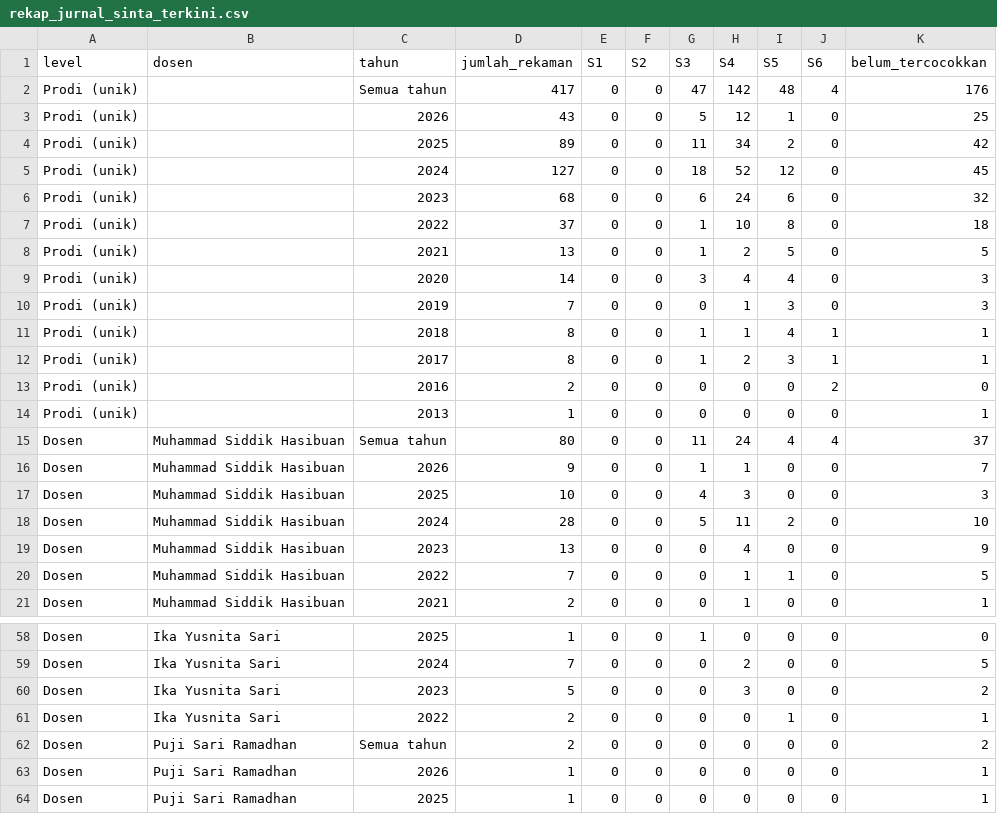
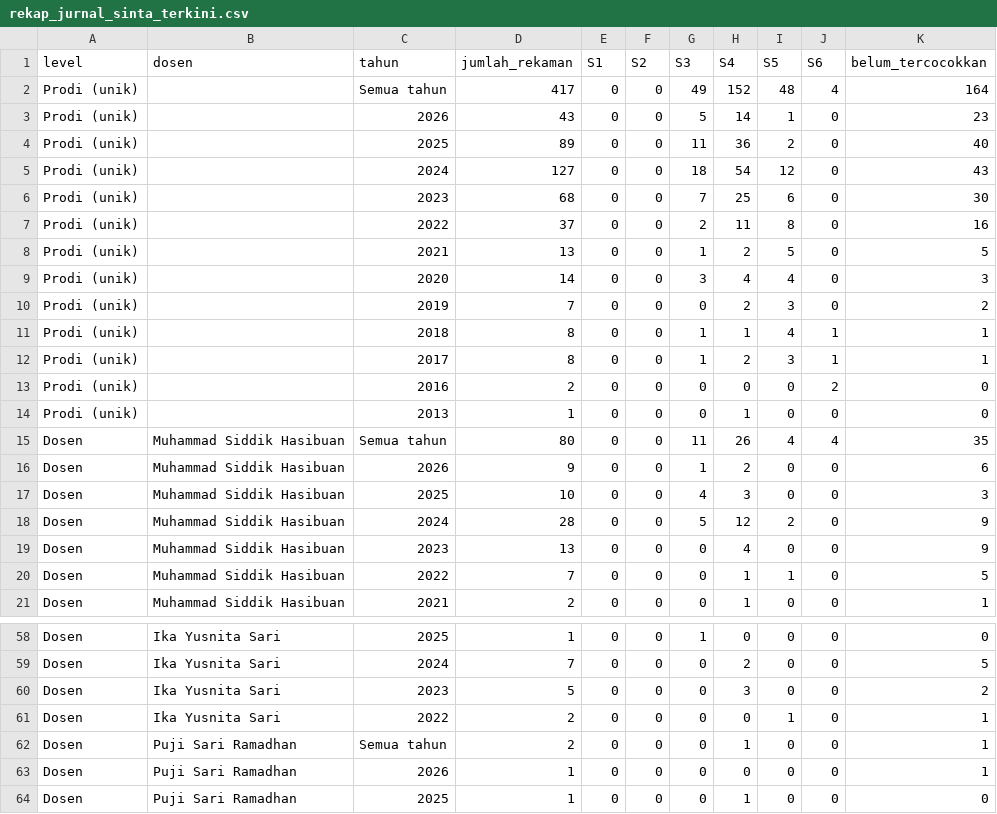
Before and after one commit to deidie/sinta-sainsdata, a CSV file: hasil/rekap_jurnal_sinta_terkini.csv, drawn as a sheet; only a part is shown, gaps mark what is left out; the diff covers the shown part only.

```diff
--- a/hasil/rekap_jurnal_sinta_terkini.csv
+++ b/hasil/rekap_jurnal_sinta_terkini.csv
@@ -1,11 +1,11 @@
 level,dosen,tahun,jumlah_rekaman,S1,S2,S3,S4,S5,S6,belum_tercocokkan
-Prodi (unik),,Semua tahun,417,0,0,47,142,48,4,176
-Prodi (unik),,2026,43,0,0,5,12,1,0,25
-Prodi (unik),,2025,89,0,0,11,34,2,0,42
-Prodi (unik),,2024,127,0,0,18,52,12,0,45
-Prodi (unik),,2023,68,0,0,6,24,6,0,32
-Prodi (unik),,2022,37,0,0,1,10,8,0,18
+Prodi (unik),,Semua tahun,417,0,0,49,152,48,4,164
+Prodi (unik),,2026,43,0,0,5,14,1,0,23
+Prodi (unik),,2025,89,0,0,11,36,2,0,40
+Prodi (unik),,2024,127,0,0,18,54,12,0,43
+Prodi (unik),,2023,68,0,0,7,25,6,0,30
+Prodi (unik),,2022,37,0,0,2,11,8,0,16
 Prodi (unik),,2021,13,0,0,1,2,5,0,5
 Prodi (unik),,2020,14,0,0,3,4,4,0,3
-Prodi (unik),,2019,7,0,0,0,1,3,0,3
+Prodi (unik),,2019,7,0,0,0,2,3,0,2
 Prodi (unik),,2018,8,0,0,1,1,4,1,1
@@ -13,7 +13,7 @@ Prodi (unik),,2017,8,0,0,1,2,3,1,1
 Prodi (unik),,2016,2,0,0,0,0,0,2,0
-Prodi (unik),,2013,1,0,0,0,0,0,0,1
-Dosen,Muhammad Siddik Hasibuan,Semua tahun,80,0,0,11,24,4,4,37
-Dosen,Muhammad Siddik Hasibuan,2026,9,0,0,1,1,0,0,7
+Prodi (unik),,2013,1,0,0,0,1,0,0,0
+Dosen,Muhammad Siddik Hasibuan,Semua tahun,80,0,0,11,26,4,4,35
+Dosen,Muhammad Siddik Hasibuan,2026,9,0,0,1,2,0,0,6
 Dosen,Muhammad Siddik Hasibuan,2025,10,0,0,4,3,0,0,3
-Dosen,Muhammad Siddik Hasibuan,2024,28,0,0,5,11,2,0,10
+Dosen,Muhammad Siddik Hasibuan,2024,28,0,0,5,12,2,0,9
 Dosen,Muhammad Siddik Hasibuan,2023,13,0,0,0,4,0,0,9
@@ -61,4 +61,4 @@ Dosen,Ika Yusnita Sari,2023,5,0,0,0,3,0,0,2
 Dosen,Ika Yusnita Sari,2022,2,0,0,0,0,1,0,1
-Dosen,Puji Sari Ramadhan,Semua tahun,2,0,0,0,0,0,0,2
+Dosen,Puji Sari Ramadhan,Semua tahun,2,0,0,0,1,0,0,1
 Dosen,Puji Sari Ramadhan,2026,1,0,0,0,0,0,0,1
-Dosen,Puji Sari Ramadhan,2025,1,0,0,0,0,0,0,1
+Dosen,Puji Sari Ramadhan,2025,1,0,0,0,1,0,0,0
```
Also changed, not shown: 25 edited cells elsewhere in this file, hasil/publikasi_dosen.csv, 5 other files.
